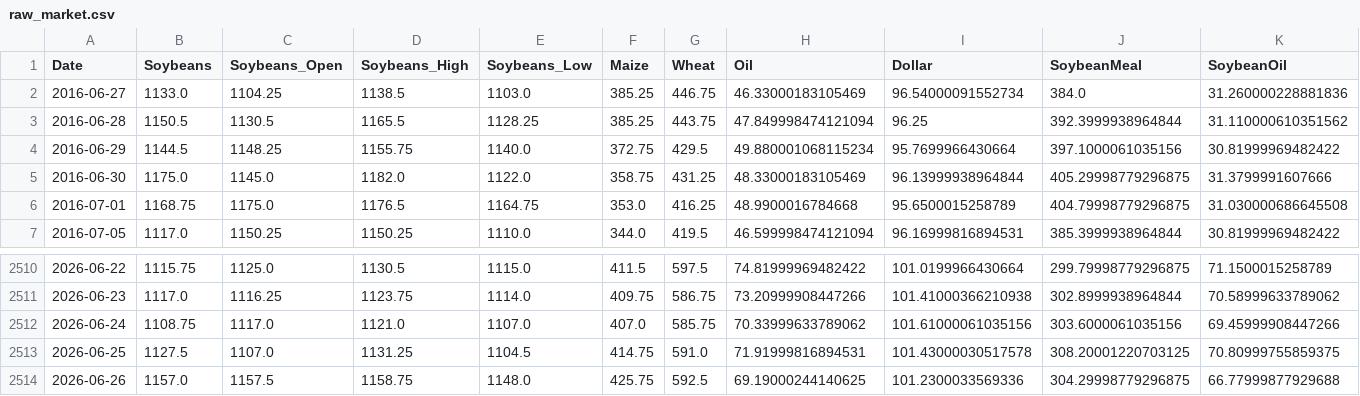
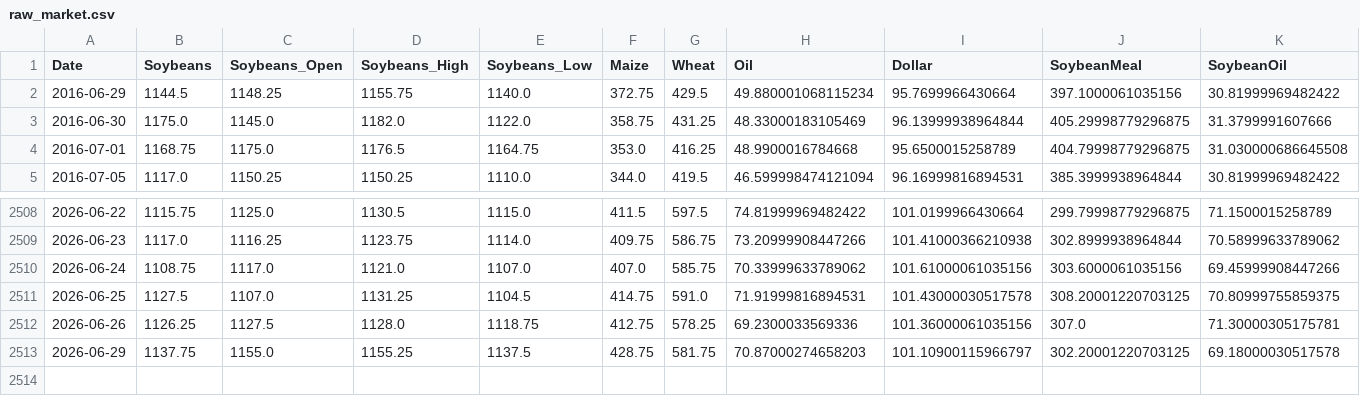
Before and after one commit to Nicotina712/agrocast, a CSV file: data/raw_market.csv, drawn as a sheet; only a part is shown, gaps mark what is left out.

```diff
--- a/data/raw_market.csv
+++ b/data/raw_market.csv
@@ -1,4 +1,2 @@
 Date,Soybeans,Soybeans_Open,Soybeans_High,Soybeans_Low,Maize,Wheat,Oil,Dollar,SoybeanMeal,SoybeanOil
-2016-06-27,1133.0,1104.25,1138.5,1103.0,385.25,446.75,46.33000183105469,96.54000091552734,384.0,31.260000228881836
-2016-06-28,1150.5,1130.5,1165.5,1128.25,385.25,443.75,47.849998474121094,96.25,392.3999938964844,31.110000610351562
 2016-06-29,1144.5,1148.25,1155.75,1140.0,372.75,429.5,49.880001068115234,95.7699966430664,397.1000061035156,30.81999969482422
@@ -2513,2 +2511,3 @@ Date,Soybeans,Soybeans_Open,Soybeans_High,Soybeans_Low,Maize,Wheat,Oil,Dollar,So
 2026-06-25,1127.5,1107.0,1131.25,1104.5,414.75,591.0,71.91999816894531,101.43000030517578,308.20001220703125,70.80999755859375
-2026-06-26,1157.0,1157.5,1158.75,1148.0,425.75,592.5,69.19000244140625,101.2300033569336,304.29998779296875,66.77999877929688
+2026-06-26,1126.25,1127.5,1128.0,1118.75,412.75,578.25,69.2300033569336,101.36000061035156,307.0,71.30000305175781
+2026-06-29,1137.75,1155.0,1155.25,1137.5,428.75,581.75,70.87000274658203,101.10900115966797,302.20001220703125,69.18000030517578
```
Also changed, not shown: artifacts/event_memory.csv, data/climate_forecast.csv, 56 other files.
